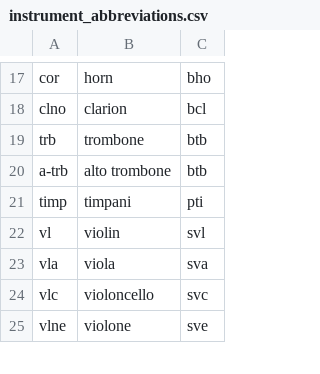
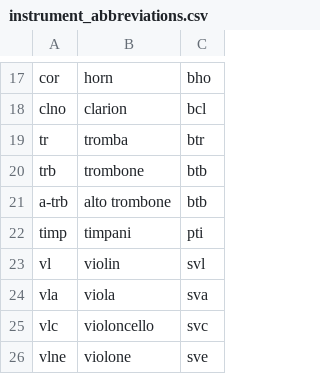
Before and after one commit to edition-esser-skala/werner-catalogue-of-works, a CSV file: data/instrument_abbreviations.csv, drawn as a sheet; only a part is shown, gaps mark what is left out; the diff names each change by its address in the sheet, - before the commit and + after, or states it on an @@ line.

Commit message:
adds instrument abbreviation tr

```diff
--- a/data/instrument_abbreviations.csv
+++ b/data/instrument_abbreviations.csv
+row 19: tr | tromba | btr
```
